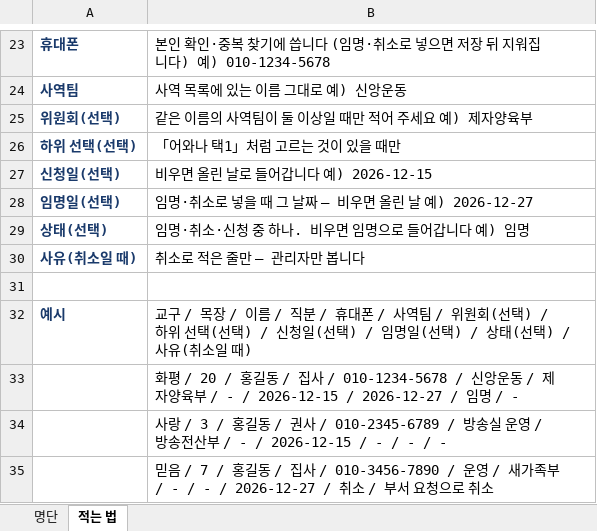
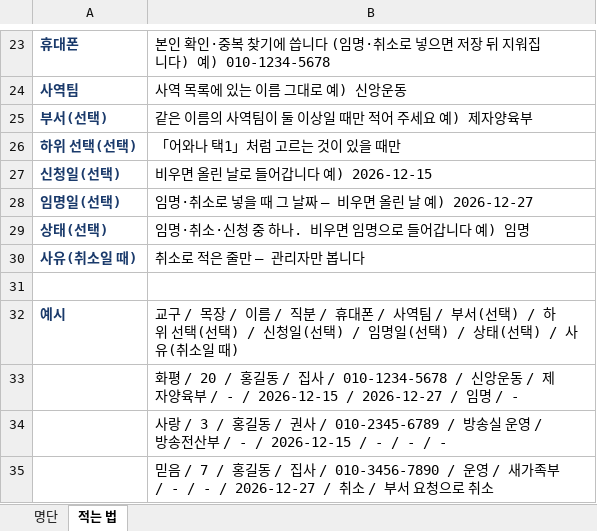
Before and after one commit to sewoongkim1/bible-memorize-church-app-v2, an Excel workbook: ministry/2027_사역명단_올리기_양식.xlsx, sheet 적는 법, drawn as a sheet; only a part is shown, gaps mark what is left out; values as stored, in another font and other column widths than the file's, no borders; the diff names each change by its address in the sheet, - before the commit and + after, or states it on an @@ line.

```diff
--- a/ministry/2027_사역명단_올리기_양식.xlsx (sheet 적는 법)
+++ b/ministry/2027_사역명단_올리기_양식.xlsx (sheet 적는 법)
-A25: 위원회(선택)
+A25: 부서(선택)
-B32: …역팀 / 위원회(선택)…
+B32: …역팀 / 부서(선택)…
```
Also changed, not shown: sheet 명단, 3 other files.
